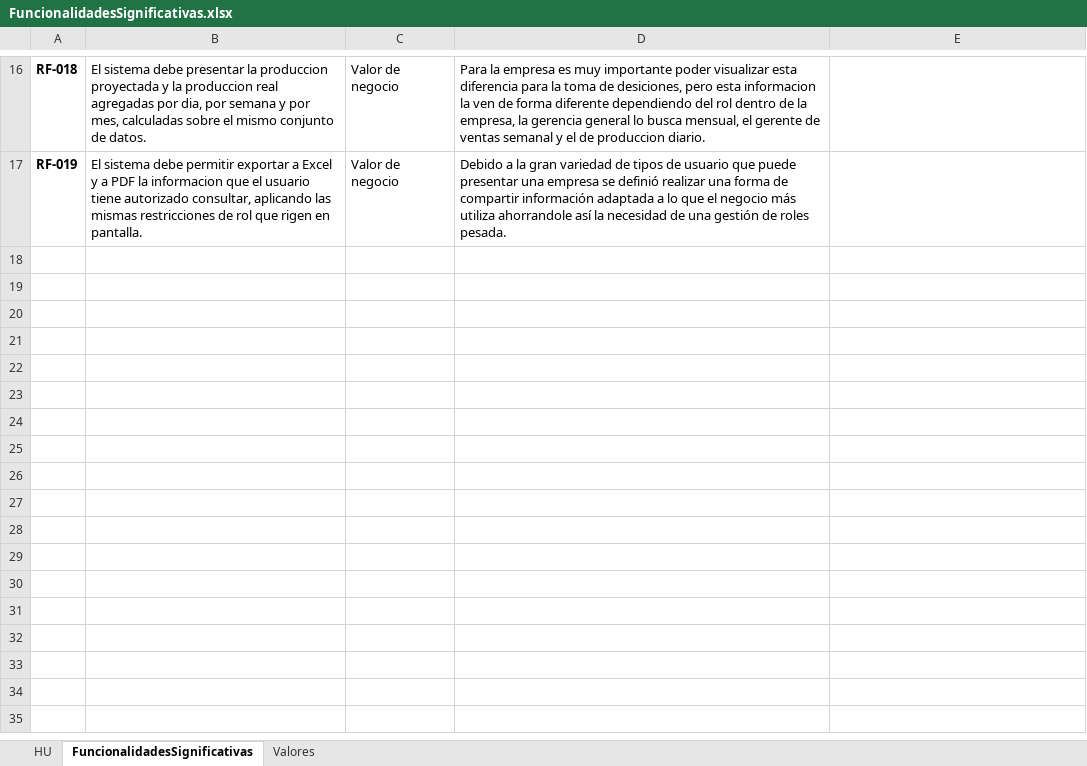
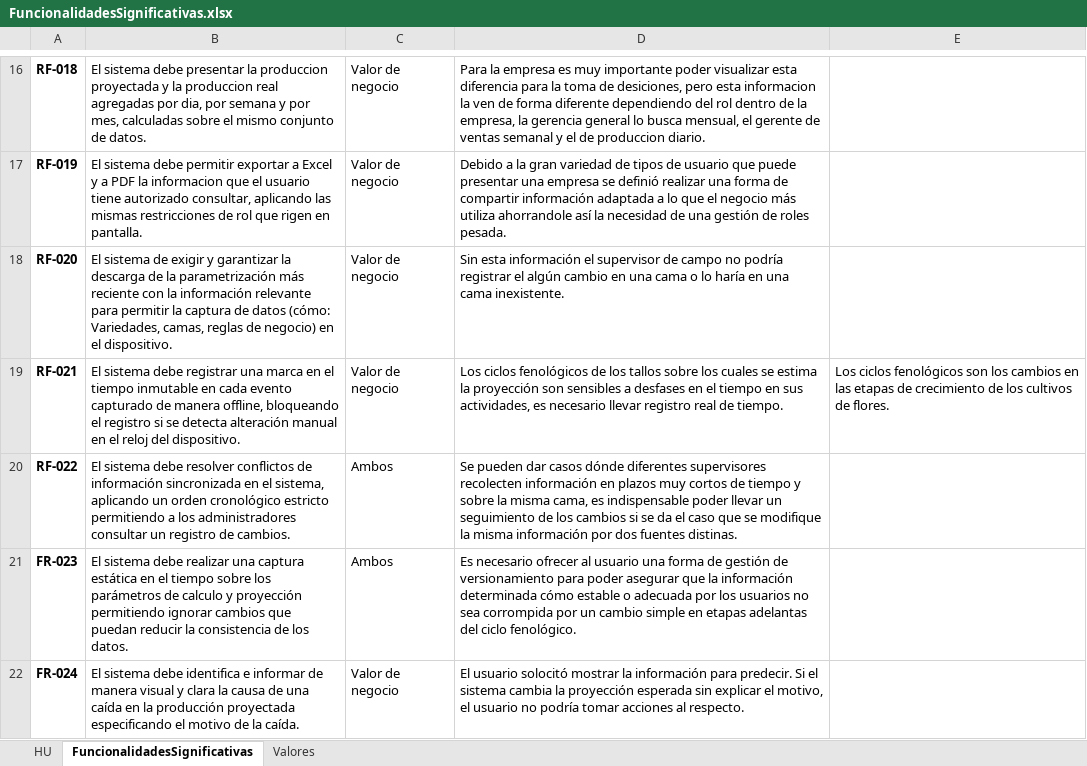
Before and after one commit to JuanPabloAvendano/FlorLogic, an Excel workbook: Documentacion/FuncionalidadesSignificativas.xlsx, sheet FuncionalidadesSignificativas, drawn as a sheet; only a part is shown, gaps mark what is left out; values as stored, in another font and other column widths than the file's, no borders; the diff names each change by its address in the sheet, - before the commit and + after, or states it on an @@ line.

Commit message:
Se añadieron requisitos funcionales críticos importantes para garantizar la integridad de los datos y la usabilidad de los usuarios.

```diff
--- a/Documentacion/FuncionalidadesSignificativas.xlsx (sheet FuncionalidadesSignificativas)
+++ b/Documentacion/FuncionalidadesSignificativas.xlsx (sheet FuncionalidadesSignificativas)
+row 18: RF-020 | El sistema de exigir y garantizar la descarga de la parametrización más reciente con la información relevante para permitir la captura de datos (cómo: Variedades, camas, reglas de negocio) en el dispositivo. | Valor de negocio | Sin esta información el supervisor de campo no podría registrar el algún cambio en una cama o lo haría en una cama inexistente.
+row 19: RF-021 | El sistema debe registrar una marca en el tiempo inmutable en cada evento capturado de manera offline, bloqueando el registro si se detecta alteración manual en el reloj del dispositivo. | Valor de negocio | Los ciclos fenológicos de los tallos sobre los cuales se estima la proyección son sensibles a desfases en el tiempo en sus actividades, es necesario llevar registro real de tiempo. | Los ciclos fenológicos son los cambios en las etapas de crecimiento de los cultivos de flores.
+row 20: RF-022 | El sistema debe resolver conflictos de información sincronizada en el sistema, aplicando un orden cronológico estricto permitiendo a los administradores consultar un registro de cambios. | Ambos | Se pueden dar casos dónde diferentes supervisores recolecten información en plazos muy cortos de tiempo y sobre la misma cama, es indispensable poder llevar un seguimiento de los cambios si se da el caso que se modifique la misma información por dos fuentes distinas.
+row 21: FR-023 | El sistema debe realizar una captura estática en el tiempo sobre los parámetros de calculo y proyección permitiendo ignorar cambios que puedan reducir la consistencia de los datos. | Ambos | Es necesario ofrecer al usuario una forma de gestión de versionamiento para poder asegurar que la información determinada cómo estable o adecuada por los usuarios no sea corrompida por un cambio simple en etapas adelantas del ciclo fenológico.
+row 22: FR-024 | El sistema debe identifica e informar de manera visual y clara la causa de una caída en la producción proyectada especificando el motivo de la caída. | Valor de negocio | El usuario solocitó mostrar la información para predecir. Si el sistema cambia la proyección esperada sin explicar el motivo, el usuario no podría tomar acciones al respecto.
```
